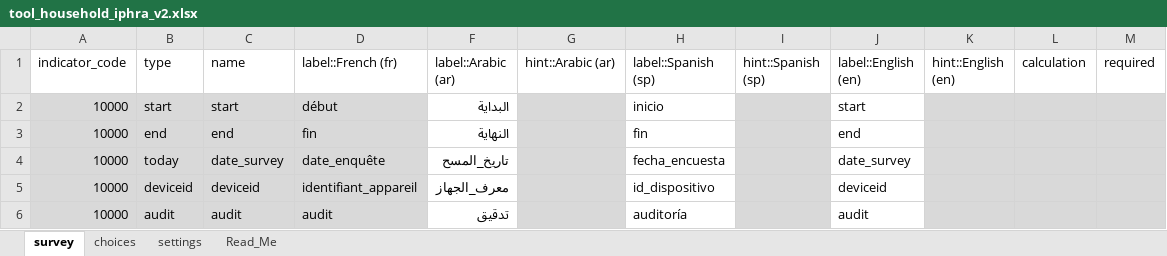
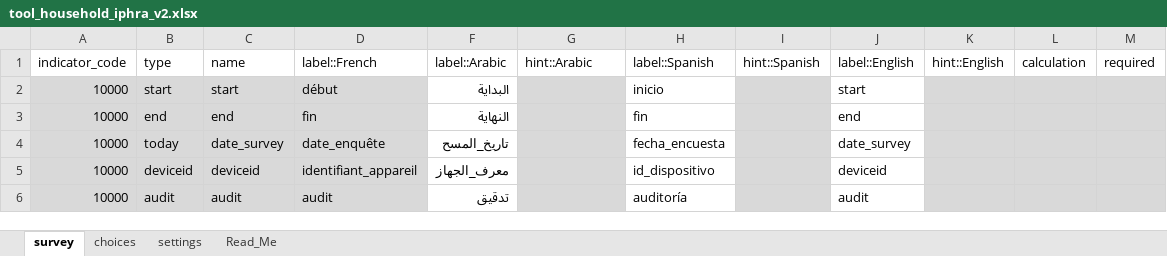
Before and after one commit to SaeedR1987/public_health_resources, an Excel workbook: inst/resources/tool_household_iphra_v2.xlsx, sheet survey, drawn as a sheet; only a part is shown; values as stored, in another font and other column widths than the file's, no borders; conditional formats not drawn; the diff names each change by its address in the sheet, - before the commit and + after, or states it on an @@ line.

```diff
--- a/inst/resources/tool_household_iphra_v2.xlsx (sheet survey)
+++ b/inst/resources/tool_household_iphra_v2.xlsx (sheet survey)
-D1: label::French (fr)
+D1: label::French
-F1: label::Arabic (ar)
+F1: label::Arabic
-G1: hint::Arabic (ar)
+G1: hint::Arabic
-H1: label::Spanish (sp)
+H1: label::Spanish
-I1: hint::Spanish (sp)
+I1: hint::Spanish
-J1: label::English (en)
+J1: label::English
-K1: hint::English (en)
+K1: hint::English
```
Also changed, not shown: sheet choices, hidden cells, inst/resources/tool_kii_community_iphra_v2.xlsx, inst/resources/tool_kii_health_service_provider_iphra_v2.xlsx, 23 other files.
